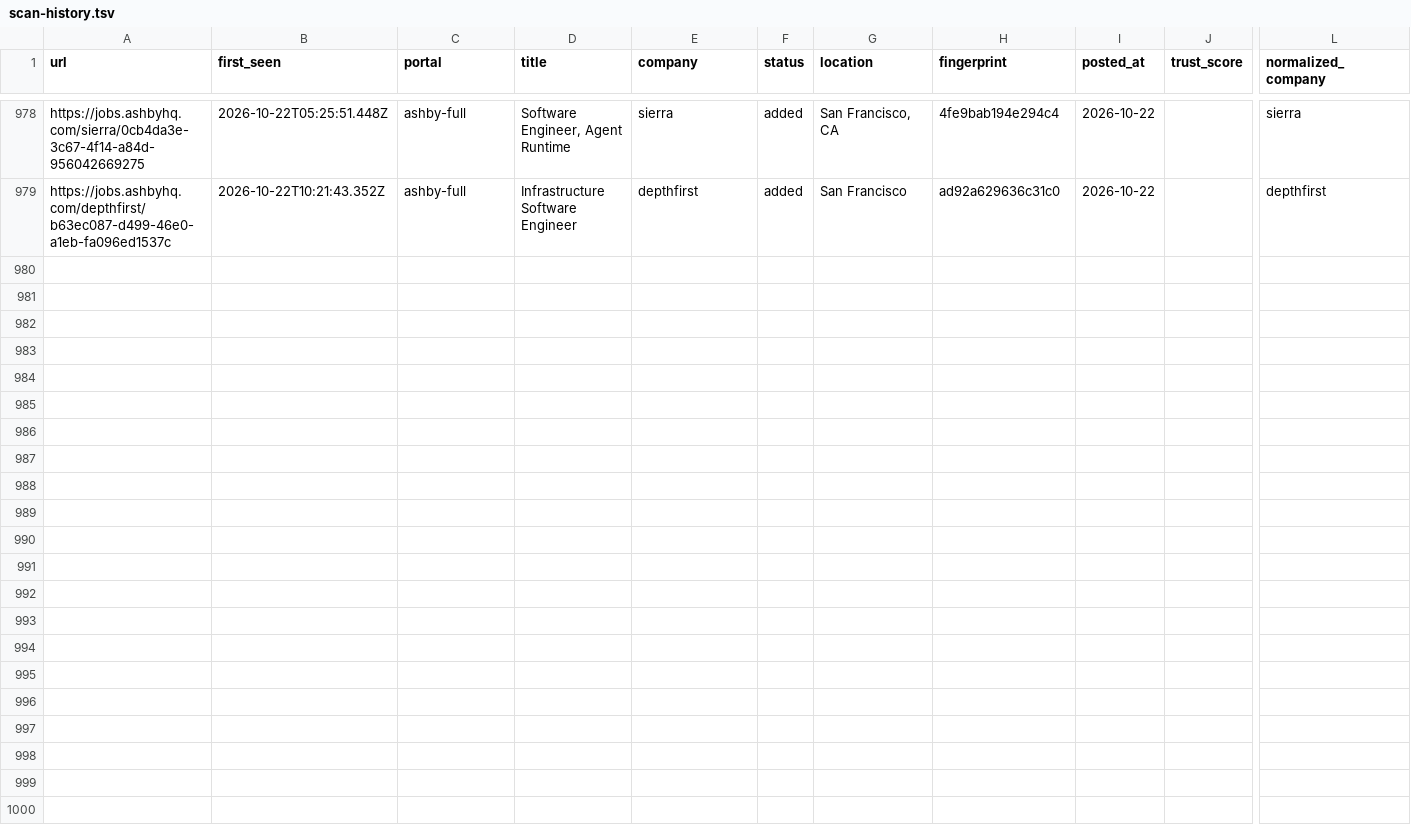
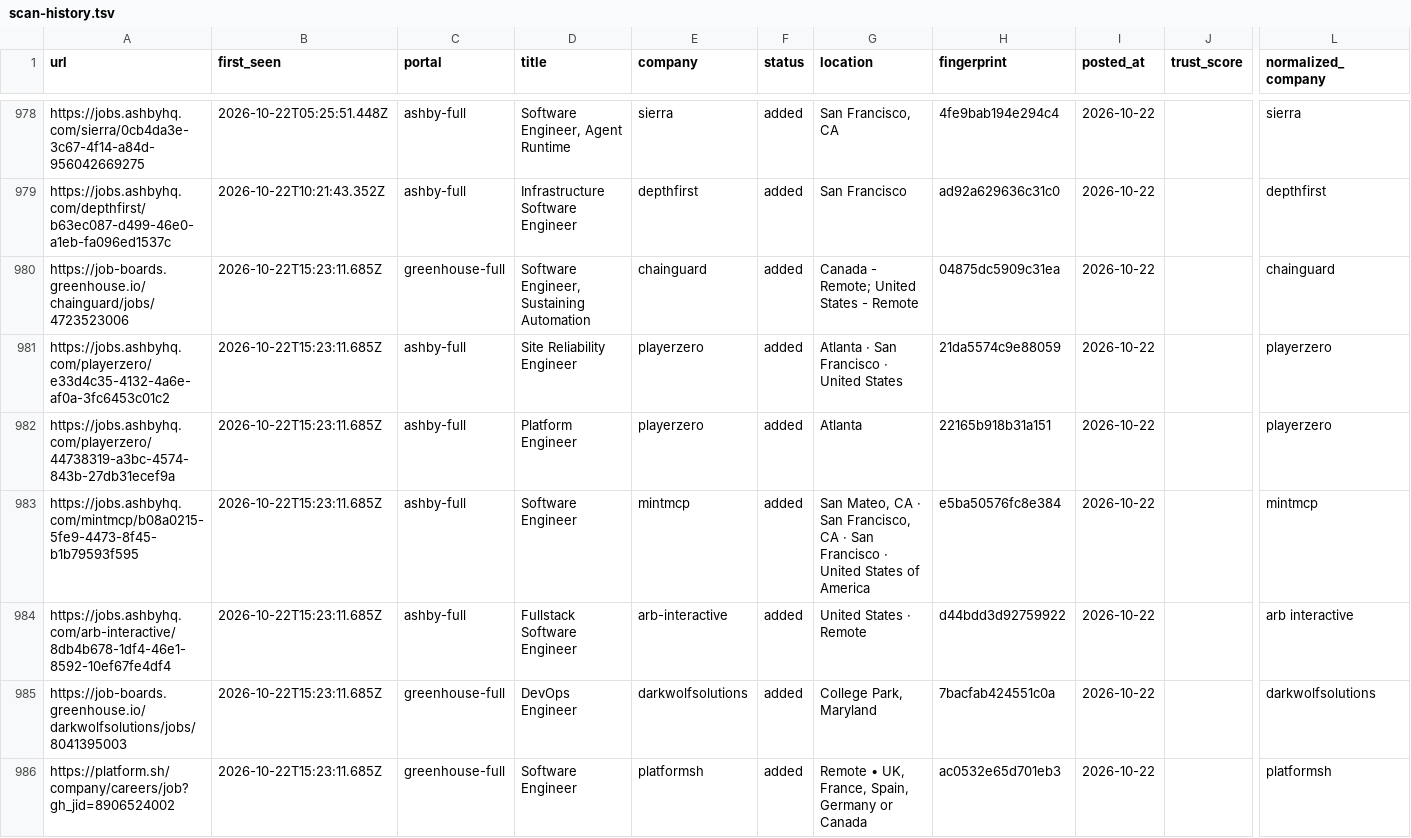
Before and after one commit to manavmalavia18/scoutgrid, a TSV file: data/scan-history.tsv, drawn as a sheet; only a part is shown, gaps mark what is left out; rows hold the shown columns only; the diff names each change by its address in the sheet, - before the commit and + after, or states it on an @@ line.

```diff
--- a/data/scan-history.tsv
+++ b/data/scan-history.tsv
+row 980: https://job-boards.greenhouse.io/chainguard/jobs/4723523006 | 2026-10-22T15:23:11.685Z | greenhouse-full | Software Engineer, Sustaining Automation | chainguard | added | Canada - Remote; United States - Remote | 04875dc5909c31ea | 2026-10-22 |  | chainguard
+row 981: https://jobs.ashbyhq.com/playerzero/e33d4c35-4132-4a6e-af0a-3fc6453c01c2 | 2026-10-22T15:23:11.685Z | ashby-full | Site Reliability Engineer | playerzero | added | Atlanta · San Francisco · United States | 21da5574c9e88059 | 2026-10-22 |  | playerzero
+row 982: https://jobs.ashbyhq.com/playerzero/44738319-a3bc-4574-843b-27db31ecef9a | 2026-10-22T15:23:11.685Z | ashby-full | Platform Engineer | playerzero | added | Atlanta | 22165b918b31a151 | 2026-10-22 |  | playerzero
+row 983: https://jobs.ashbyhq.com/mintmcp/b08a0215-5fe9-4473-8f45-b1b79593f595 | 2026-10-22T15:23:11.685Z | ashby-full | Software Engineer | mintmcp | added | San Mateo, CA · San Francisco, CA · San Francisco · United States of America | e5ba50576fc8e384 | 2026-10-22 |  | mintmcp
+row 984: https://jobs.ashbyhq.com/arb-interactive/8db4b678-1df4-46e1-8592-10ef67fe4df4 | 2026-10-22T15:23:11.685Z | ashby-full | Fullstack Software Engineer | arb-interactive | added | United States · Remote | d44bdd3d92759922 | 2026-10-22 |  | arb interactive
+row 985: https://job-boards.greenhouse.io/darkwolfsolutions/jobs/8041395003 | 2026-10-22T15:23:11.685Z | greenhouse-full | DevOps Engineer | darkwolfsolutions | added | College Park, Maryland | 7bacfab424551c0a | 2026-10-22 |  | darkwolfsolutions
+row 986: https://platform.sh/company/careers/job?gh_jid=8906524002 | 2026-10-22T15:23:11.685Z | greenhouse-full | Software Engineer | platformsh | added | Remote • UK, France, Spain, Germany or Canada | ac0532e65d701eb3 | 2026-10-22 |  | platformsh
```
Also changed, not shown: 3 other files.
